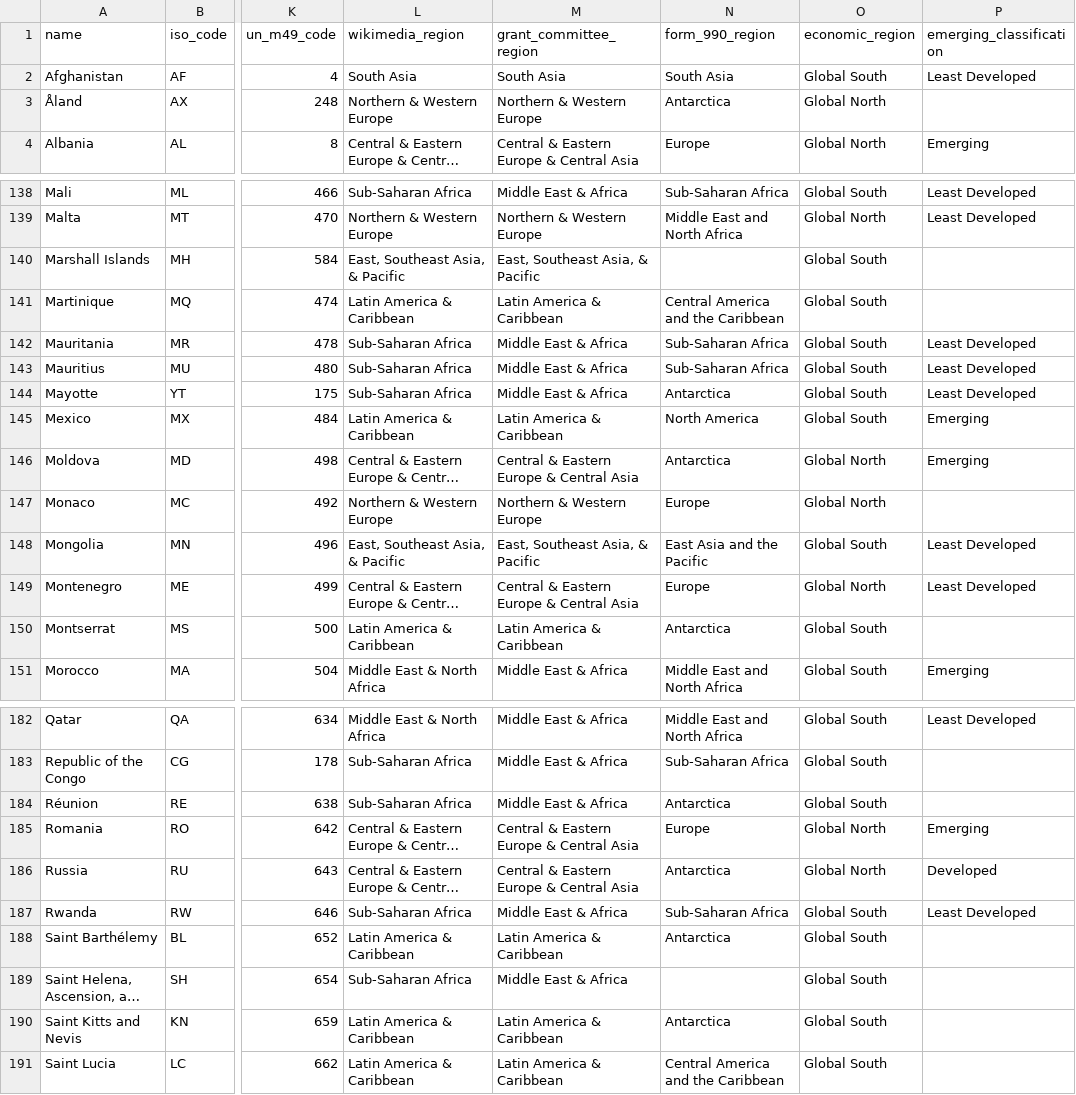
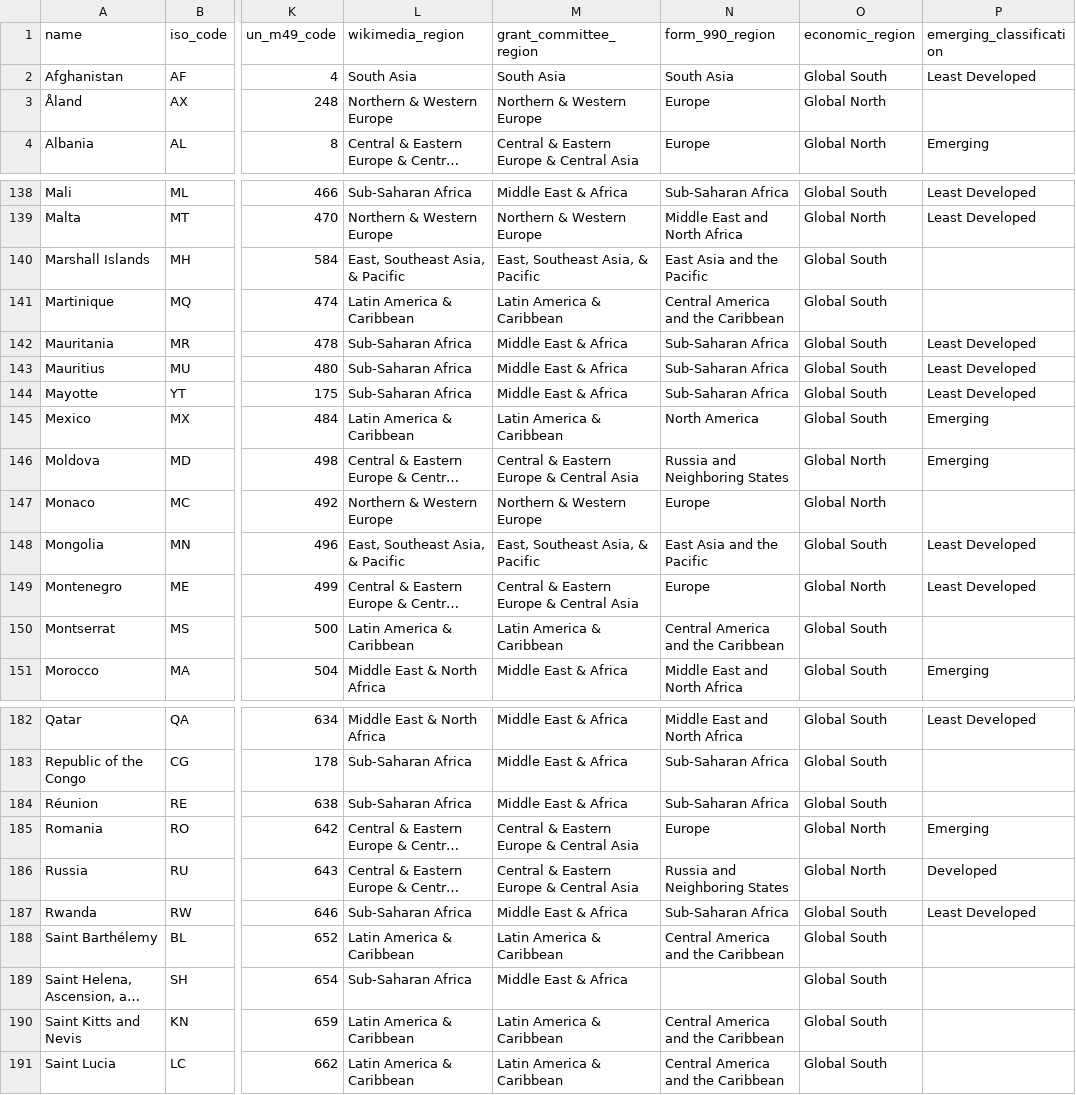
Before and after one commit to wikimedia-research/canonical-data, a TSV file: country/countries.tsv, drawn as a sheet; only a part is shown, gaps mark what is left out; long unchanged cells end in …; the diff covers the shown part only; the diff names each change by its address in the sheet, - before the commit and + after, or states it on an @@ line.

Commit message:
Country: Fix incorrect form 990 regions (#13)
* Country: Fix incorrect form 990 regions

Bug: T355734

* Country: Fix incorrect form 990 regions

Bug: T355734

```diff
--- a/country/countries.tsv
+++ b/country/countries.tsv
-N3 (form_990_region): Antarctica
+N3 (form_990_region): Europe
-N140 (form_990_region): (empty)
+N140 (form_990_region): East Asia and the Pacific
-N144 (form_990_region): Antarctica
+N144 (form_990_region): Sub-Saharan Africa
-N146 (form_990_region): Antarctica
+N146 (form_990_region): Russia and Neighboring States
-N150 (form_990_region): Antarctica
+N150 (form_990_region): Central America and the Caribbean
-N184 (form_990_region): Antarctica
+N184 (form_990_region): Sub-Saharan Africa
-N186 (form_990_region): Antarctica
+N186 (form_990_region): Russia and Neighboring States
-N188 (form_990_region): Antarctica
+N188 (form_990_region): Central America and the Caribbean
-N190 (form_990_region): Antarctica
+N190 (form_990_region): Central America and the Caribbean
```
Also changed, not shown: 25 edited cells elsewhere in this file.
